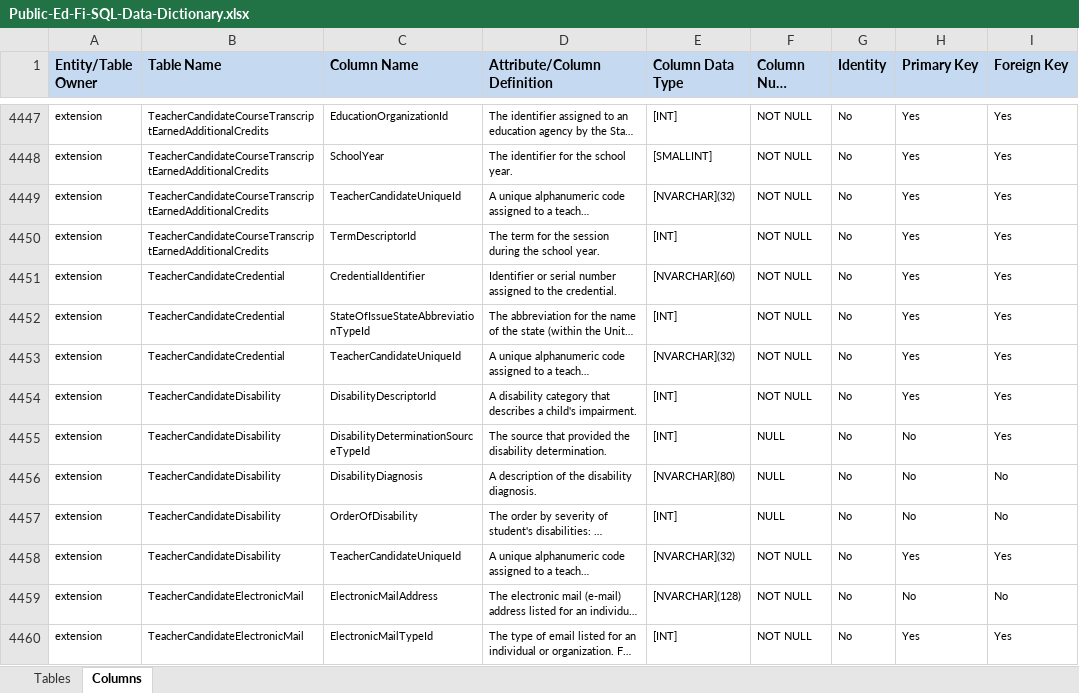
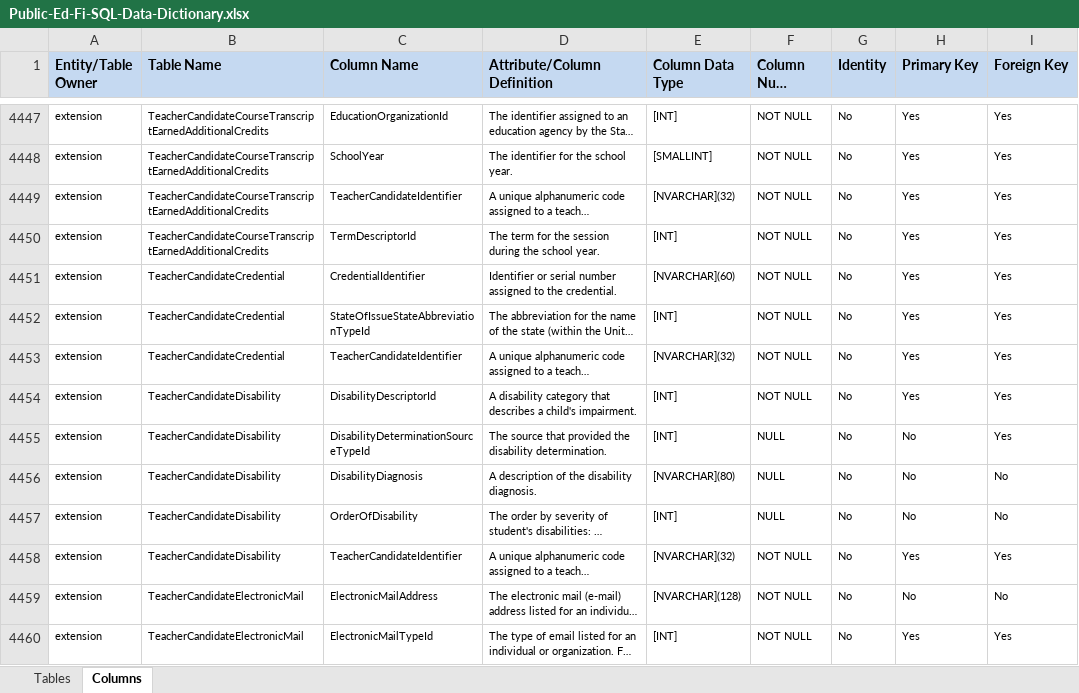
Before and after one commit to KleinISD-EdFi/MetaEd-TPDP-Files, an Excel workbook: MetaEdOutput/DataDictionary/Public-Ed-Fi-SQL-Data-Dictionary.xlsx, sheet Columns, drawn as a sheet; only a part is shown, gaps mark what is left out; long unchanged cells end in …; values as stored, in another font and other column widths than the file's, no borders; the diff covers the shown part only; the diff names each change by its address in the sheet, - before the commit and + after, or states it on an @@ line.

```diff
--- a/MetaEdOutput/DataDictionary/Public-Ed-Fi-SQL-Data-Dictionary.xlsx (sheet Columns)
+++ b/MetaEdOutput/DataDictionary/Public-Ed-Fi-SQL-Data-Dictionary.xlsx (sheet Columns)
-C4449 (Column Name): TeacherCandidateUniqueId
+C4449 (Column Name): TeacherCandidateIdentifier
-C4453 (Column Name): TeacherCandidateUniqueId
+C4453 (Column Name): TeacherCandidateIdentifier
-C4458 (Column Name): TeacherCandidateUniqueId
+C4458 (Column Name): TeacherCandidateIdentifier
```
Also changed, not shown: 40 edited cells elsewhere in this sheet, MetaEdOutput/DataDictionary/Public-Ed-Fi-XML-Data-Dictionary.xlsx, MetaEdOutput/Ed-Fi-Handbook/Ed-Fi-Handbook.xlsx, 5 other files.
